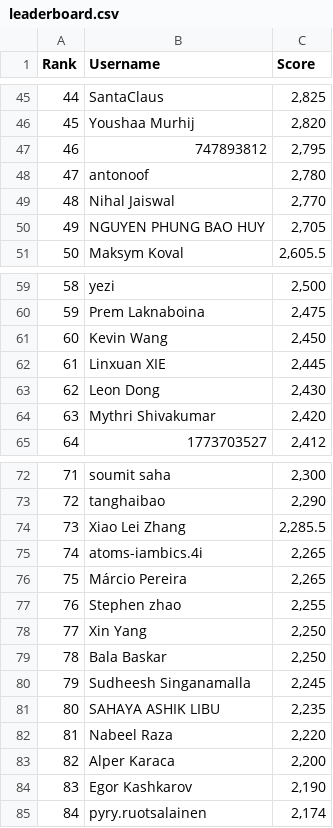
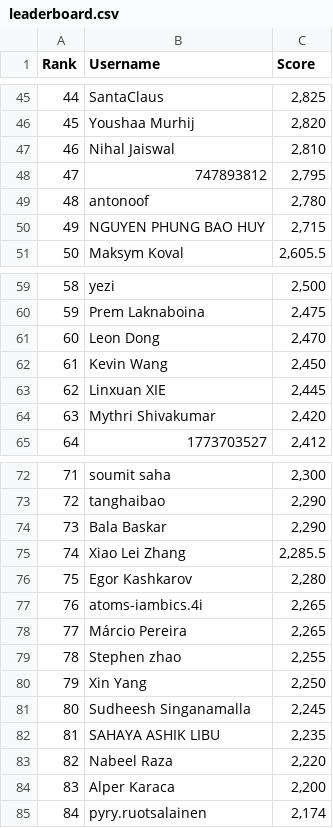
Before and after one commit to silvermete0r/deepml-top, a CSV file: leaderboard.csv, drawn as a sheet; only a part is shown, gaps mark what is left out; removed rows and columns are numbered as before the commit, all else as after; the diff covers the shown part only; the diff names each change by its address in the sheet, - before the commit and + after, or states it on an @@ line.

```diff
--- a/leaderboard.csv
+++ b/leaderboard.csv
@@ column A (Rank) renumbered between rows 7 and 101 @@
+row 47: 46 | Nihal Jaiswal | 2,810
-row 49: 48 | Nihal Jaiswal | 2,770
-C50 (Score): 2,705
+C50 (Score): 2,715
+row 61: 60 | Leon Dong | 2,470
-row 63: 62 | Leon Dong | 2,430
+row 74: 73 | Bala Baskar | 2,290
+row 76: 75 | Egor Kashkarov | 2,280
-row 79: 78 | Bala Baskar | 2,250
-row 84: 83 | Egor Kashkarov | 2,190
```
Also changed, not shown: 5 added rows, 5 removed rows and 8 edited cells elsewhere in this file, 2 other files.
